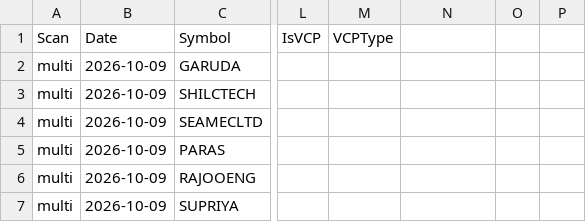
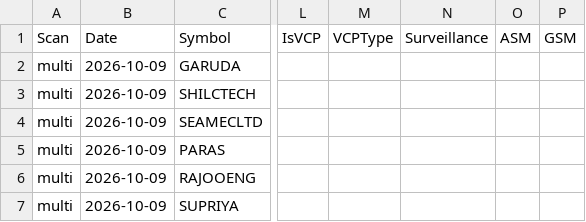
Before and after one commit to Venkey-stocks/stock-radar, a CSV file: data/first_seen.csv, drawn as a sheet; only a part is shown, gaps mark what is left out; the diff names each change by its address in the sheet, - before the commit and + after, or states it on an @@ line.

```diff
--- a/data/first_seen.csv
+++ b/data/first_seen.csv
-N1: (empty)
+N1: Surveillance
-O1: (empty)
+O1: ASM
-P1: (empty)
+P1: GSM
```
Also changed, not shown: data/events.csv, data/index.csv, 5 other files.
